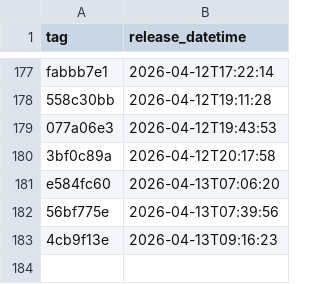
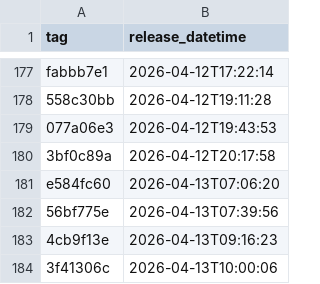
Before and after one commit to NHSDigital/electronic-prescription-service-api, a CSV file: _data/internal-dev-sandbox_deployments.csv, drawn as a sheet; only a part is shown, gaps mark what is left out.

```diff
--- a/_data/internal-dev-sandbox_deployments.csv
+++ b/_data/internal-dev-sandbox_deployments.csv
@@ -183 +183,2 @@ e584fc60,2026-04-13T07:06:20
 4cb9f13e,2026-04-13T09:16:23
+3f41306c,2026-04-13T10:00:06
```
Also changed, not shown: 1 other file.
